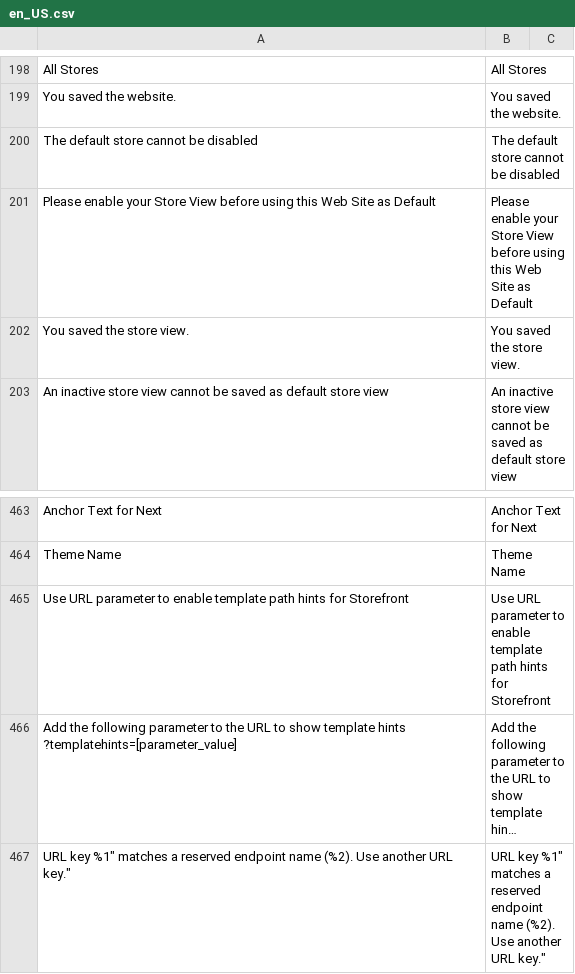
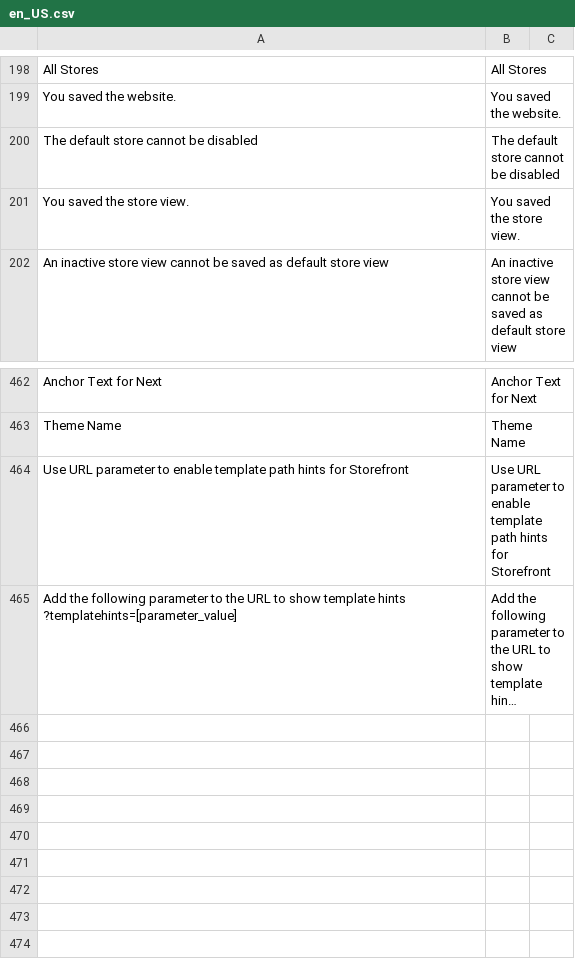
Before and after one commit to test-magenx/module-backend, a CSV file: i18n/en_US.csv, drawn as a sheet; only a part is shown, gaps mark what is left out; long unchanged cells end in …; the diff names each change by its address in the sheet, - before the commit and + after, or states it on an @@ line.

```diff
--- a/i18n/en_US.csv
+++ b/i18n/en_US.csv
-row 201: Please enable your Store View before using this Web Site as Default | Please enable your Store View before using this Web Site as Default
-row 467: URL key %1" matches a reserved endpoint name (%2). Use another URL key." | URL key %1" matches a reserved endpoint name (%2). Use another URL key."
```
Also changed, not shown: 23 other files.
